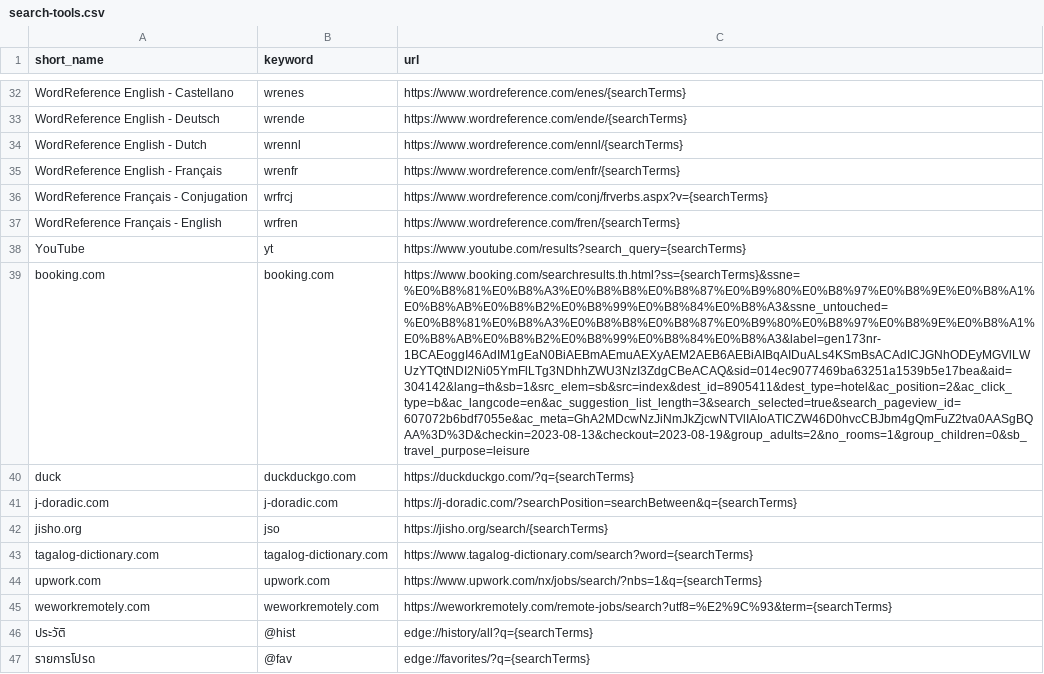
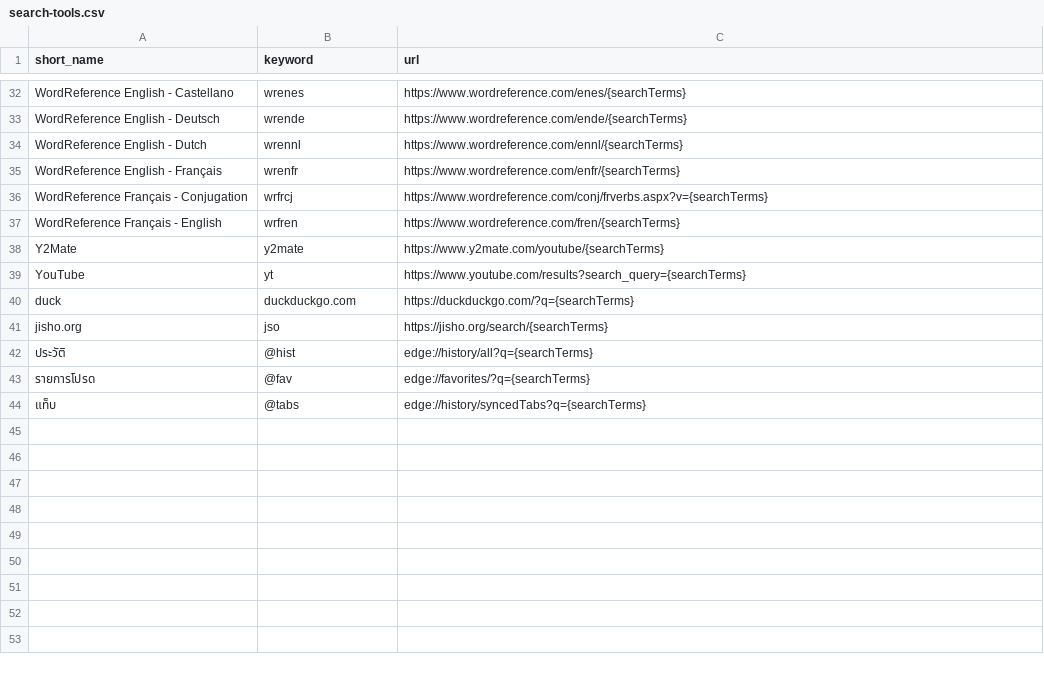
Before and after one commit to ponlawat-w/browser-search-tools, a CSV file: search-tools.csv, drawn as a sheet; only a part is shown, gaps mark what is left out; the shorter side is filled out with more unchanged rows; removed rows and columns are numbered as before the commit, all else as after; the diff covers the shown part only; the diff names each change by its address in the sheet, - before the commit and + after, or states it on an @@ line.

```diff
--- a/search-tools.csv
+++ b/search-tools.csv
+row 38: Y2Mate | y2mate | https://www.y2mate.com/youtube/{searchTerms}
-row 39: booking.com | booking.com | https://www.booking.com/searchresults.th.html?ss={searchTerms}&ssne=%E0%B8%81%E0%B8%A3%E0%B8%B8%E0%B8%87%E0%B9%80%E0%B8%97%E0%B8%9E%E0%B8%A1%E0%B8%AB%E0%B8%B2%E0%B8%99%E0%B8%84%E0%B8%A3&ssne_untouched=%E0%B8%81%E0%B8%A3%E0%B8%B8%E0%B8%87%E0%B9%80%E0%B8%97%E0%B8%9E%E0%B8%A1%E0%B8%AB%E0%B8%B2%E0%B8%99%E0%B8%84%E0%B8%A3&label=gen173nr-1BCAEoggI46AdIM1gEaN0BiAEBmAEmuAEXyAEM2AEB6AEBiAIBqAIDuALs4KSmBsACAdICJGNhODEyMGVlLWUzYTQtNDI2Ni05YmFlLTg3NDhhZWU3NzI3ZdgCBeACAQ&sid=014ec9077469ba63251a1539b5e17bea&aid=304142&lang=th&sb=1&src_elem=sb&src=index&dest_id=8905411&dest_type=hotel&ac_position=2&ac_click_type=b&ac_langcode=en&ac_suggestion_list_length=3&search_selected=true&search_pageview_id=607072b6bdf7055e&ac_meta=GhA2MDcwNzJiNmJkZjcwNTVlIAIoATICZW46D0hvcCBJbm4gQmFuZ2tva0AASgBQAA%3D%3D&checkin=2023-08-13&checkout=2023-08-19&group_adults=2&no_rooms=1&group_children=0&sb_travel_purpose=leisure
-row 41: j-doradic.com | j-doradic.com | https://j-doradic.com/?searchPosition=searchBetween&q={searchTerms}
-row 43: tagalog-dictionary.com | tagalog-dictionary.com | https://www.tagalog-dictionary.com/search?word={searchTerms}
-row 44: upwork.com | upwork.com | https://www.upwork.com/nx/jobs/search/?nbs=1&q={searchTerms}
-row 45: weworkremotely.com | weworkremotely.com | https://weworkremotely.com/remote-jobs/search?utf8=%E2%9C%93&term={searchTerms}
```
Also changed, not shown: 5 added rows, 5 removed rows and 1 edited cell elsewhere in this file.
